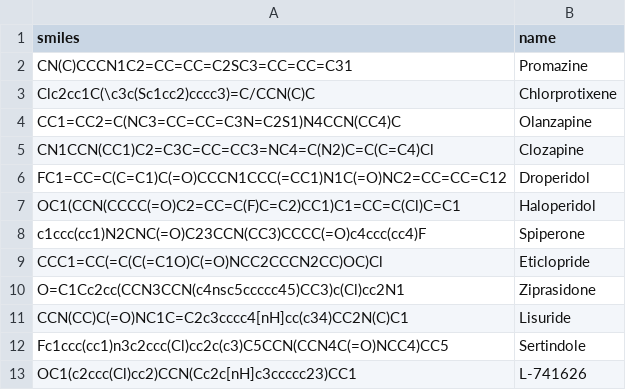
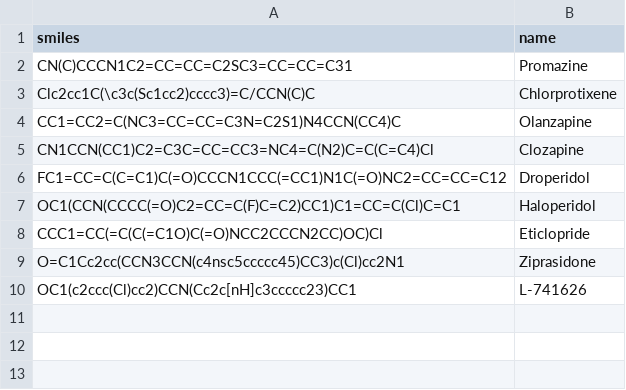
Before and after one commit to asiomchen/mldd23_project1, a CSV file: data/d2_drugs.csv, drawn as a sheet; the diff names each change by its address in the sheet, - before the commit and + after, or states it on an @@ line.

Commit message:
update tsne + data

```diff
--- a/data/d2_drugs.csv
+++ b/data/d2_drugs.csv
-row 8: c1ccc(cc1)N2CNC(=O)C23CCN(CC3)CCCC(=O)c4ccc(cc4)F | Spiperone
-row 11: CCN(CC)C(=O)NC1C=C2c3cccc4[nH]cc(c34)CC2N(C)C1 | Lisuride
-row 12: Fc1ccc(cc1)n3c2ccc(Cl)cc2c(c3)C5CCN(CCN4C(=O)NCC4)CC5 | Sertindole
```
Also changed, not shown: data/5ht1a_drugs.csv, 2 other files.
